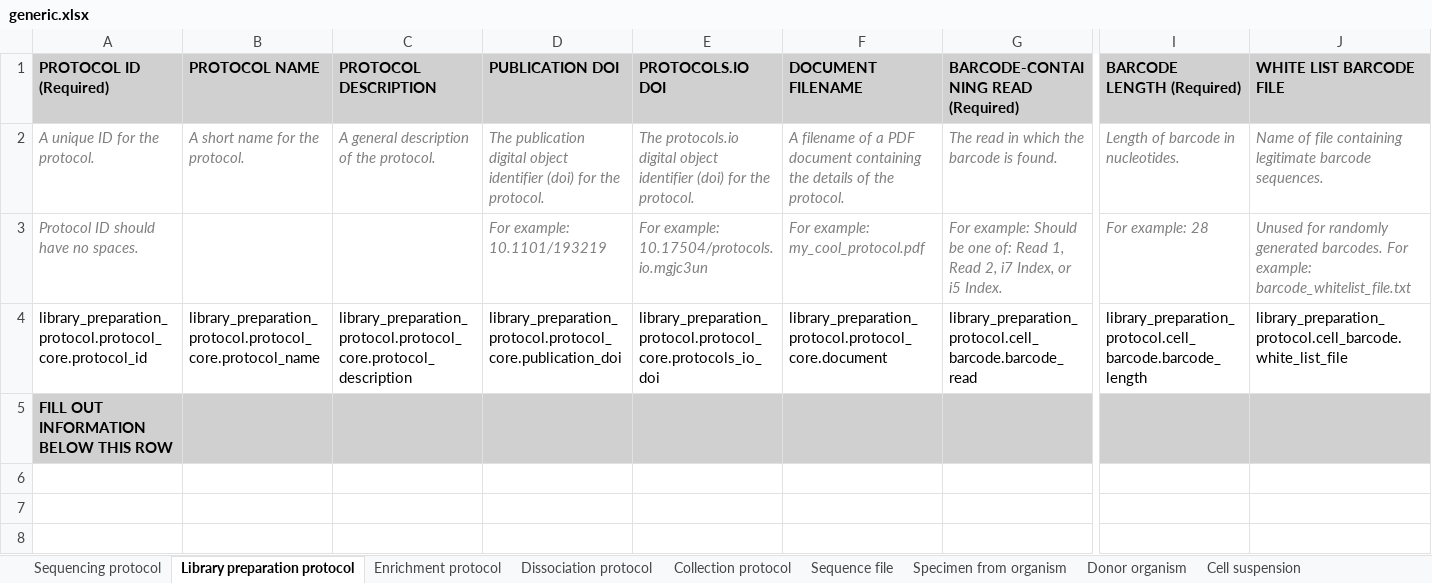
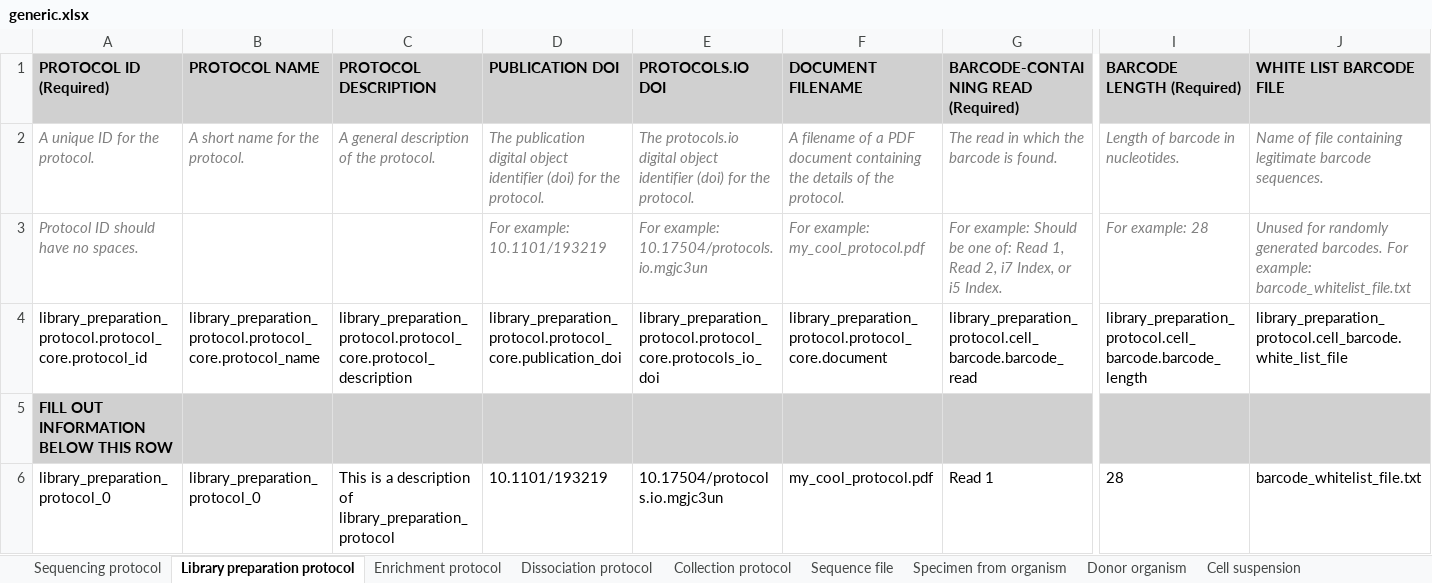
Before and after one commit to HumanCellAtlas/ingest-client, an Excel workbook: examples/template/generic.xlsx, sheet Library preparation protocol, drawn as a sheet; only a part is shown, gaps mark what is left out; values as stored, in another font and other column widths than the file's, no borders; rows hold the shown columns only; the diff names each change by its address in the sheet, - before the commit and + after, or states it on an @@ line.

```diff
--- a/examples/template/generic.xlsx (sheet Library preparation protocol)
+++ b/examples/template/generic.xlsx (sheet Library preparation protocol)
+row 6: library_preparation_protocol_0 | library_preparation_protocol_0 | This is a description of library_preparation_protocol | 10.1101/193219 | 10.17504/protocols.io.mgjc3un | my_cool_protocol.pdf | Read 1 | 28 | barcode_whitelist_file.txt
```
Also changed, not shown: sheet Donor organism, sheet Specimen from organism, sheet Cell suspension, sheet Sequencing protocol, sheet Dissociation protocol, sheet Collection protocol, 2 more sheets, hidden cells, 1 other file.
